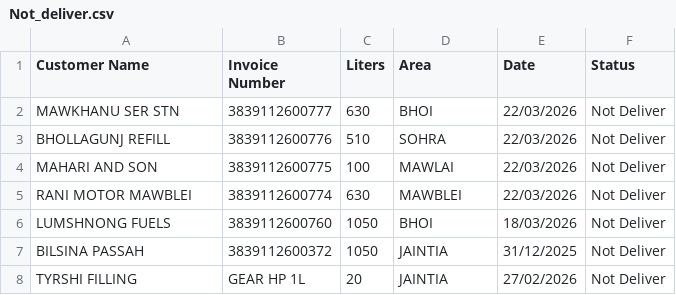
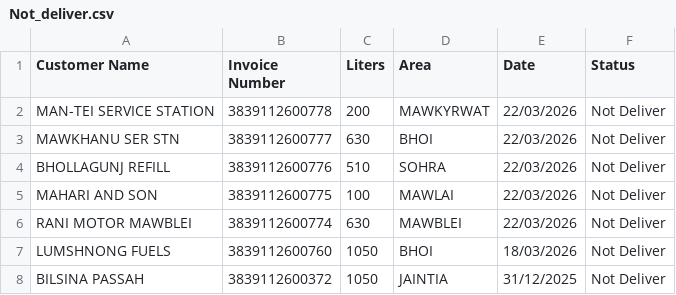
Before and after one commit to servodata98/outstandingsheetxczdv-bnmhgdaegthm-datkhfscbnlpmnb, a CSV file: outstandingsheetxczdv-bnmhgdaegthm-datkhfscbnlpmnb/Not_deliver.csv, drawn as a sheet; only a part is shown; the shorter side is filled out with more unchanged rows.

Commit message:
Update Not_deliver.csv

```diff
--- a/outstandingsheetxczdv-bnmhgdaegthm-datkhfscbnlpmnb/Not_deliver.csv
+++ b/outstandingsheetxczdv-bnmhgdaegthm-datkhfscbnlpmnb/Not_deliver.csv
@@ -1,2 +1,3 @@
 Customer Name,Invoice Number,Liters,Area,Date,Status
+MAN-TEI SERVICE STATION,3839112600778,200,MAWKYRWAT,22/03/2026,Not Deliver
 MAWKHANU SER STN,3839112600777,630,BHOI,22/03/2026,Not Deliver
```
